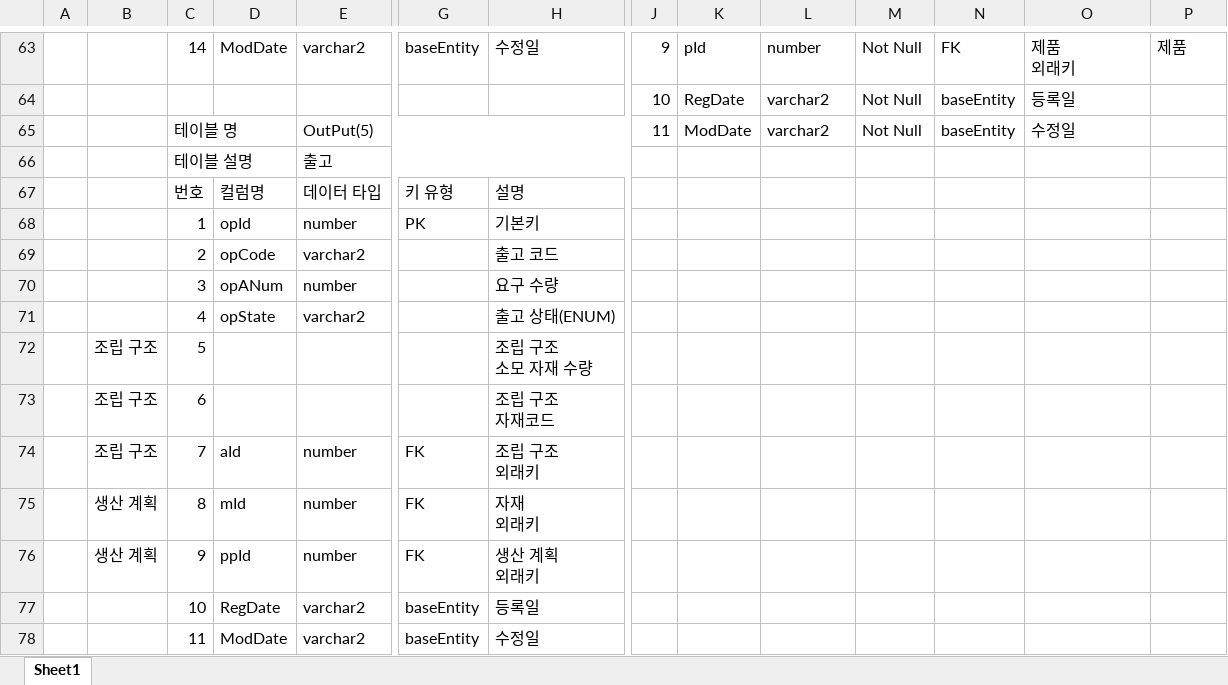
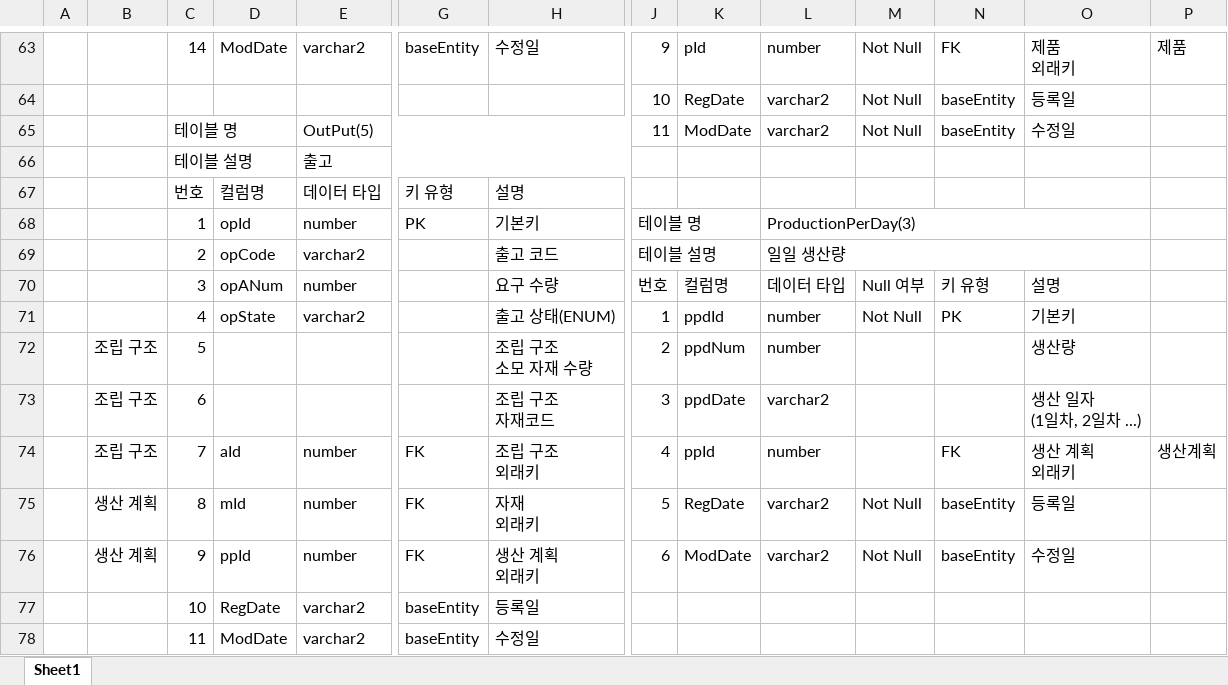
Before and after one commit to dogsdays123/KDTProject, an Excel workbook: PNS테이블.xlsx, sheet Sheet1, drawn as a sheet; only a part is shown, gaps mark what is left out; values as stored, in another font and other column widths than the file's, no cell formats; removed rows and columns are numbered as before the commit, all else as after; rows hold the shown columns only; ↵ is a line break in a cell; the diff names each change by its address in the sheet, - before the commit and + after, or states it on an @@ line.

```diff
--- a/PNS테이블.xlsx (sheet Sheet1)
+++ b/PNS테이블.xlsx (sheet Sheet1)
-J68: (empty)
+J68: 테이블 명
+J68:K68 merged
-L68: (empty)
+L68: ProductionPerDay(3)
+L68:O68 merged
-J69: (empty)
+J69: 테이블 설명
+J69:K69 merged
-L69: (empty)
+L69: 일일 생산량
+L69:O69 merged
-row 70:  |  | 3 | opANum | number |  | 요구 수량
-row 71:  |  | 4 | opState | varchar2 |  | 출고 상태(ENUM)
-row 72:  | 조립 구조 | 5 |  |  |  | 조립 구조 ↵ 소모 자재 수량
-row 73:  | 조립 구조 | 6 |  |  |  | 조립 구조 ↵ 자재코드
-row 74:  | 조립 구조 | 7 | aId | number | FK | 조립 구조 ↵ 외래키
-row 75:  | 생산 계획 | 8 | mId | number | FK | 자재 ↵ 외래키
+row 70:  |  | 3 | opANum | number |  | 요구 수량 | 번호 | 컬럼명 | 데이터 타입 | Null 여부 | 키 유형 | 설명
+row 71:  |  | 4 | opState | varchar2 |  | 출고 상태(ENUM) | 1 | ppdId | number | Not Null | PK | 기본키
+row 72:  | 조립 구조 | 5 |  |  |  | 조립 구조 ↵ 소모 자재 수량 | 2 | ppdNum | number |  |  | 생산량
+row 73:  | 조립 구조 | 6 |  |  |  | 조립 구조 ↵ 자재코드 | 3 | ppdDate | varchar2 |  |  | 생산 일자 ↵ (1일차, 2일차 ...)
+row 74:  | 조립 구조 | 7 | aId | number | FK | 조립 구조 ↵ 외래키 | 4 | ppId | number |  | FK | 생산 계획 ↵ 외래키 | 생산계획
+row 75:  | 생산 계획 | 8 | mId | number | FK | 자재 ↵ 외래키 | 5 | RegDate | varchar2 | Not Null | baseEntity | 등록일
-J76: (empty)
+J76: 6
-K76: (empty)
+K76: ModDate
-L76: (empty)
+L76: varchar2
-M76: (empty)
+M76: Not Null
-N76: (empty)
+N76: baseEntity
-O76: (empty)
+O76: 수정일
```
Also changed, not shown: cell formats, 15 other files.
